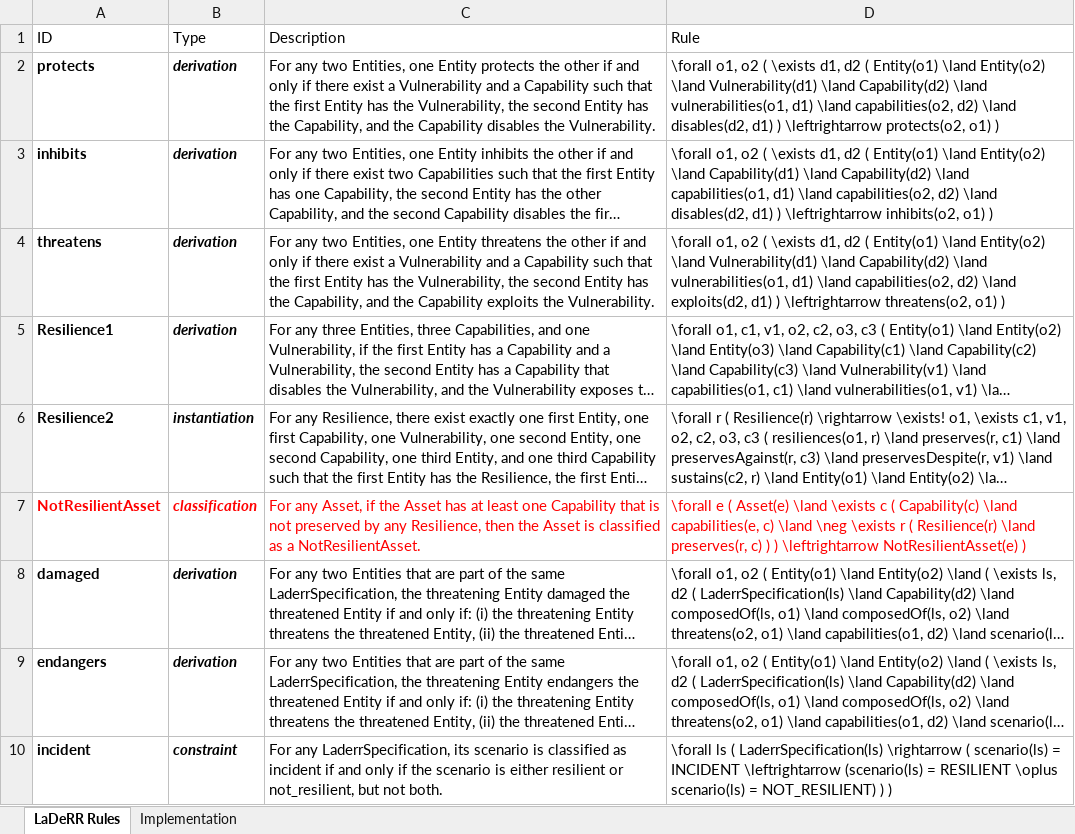
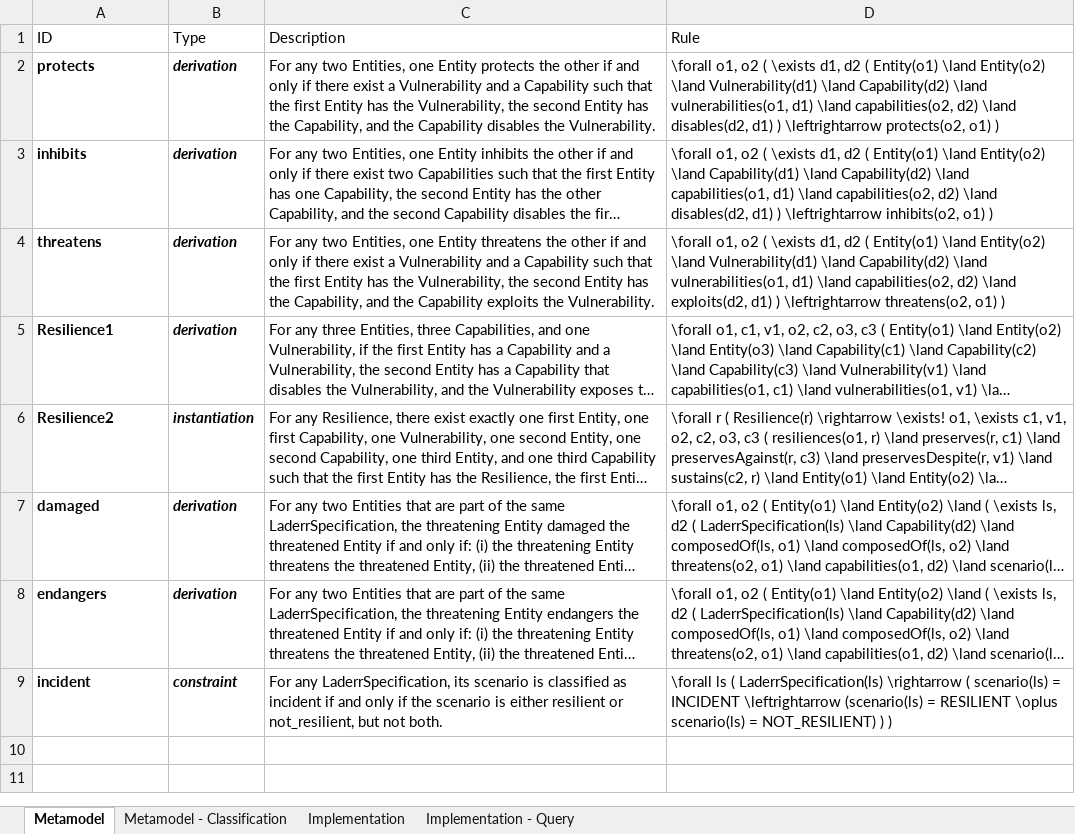
Before and after one commit to pedropaulofb/laderr, an Excel workbook: laderr-rules-0.4.0.xlsx, sheet Metamodel, drawn as a sheet; long unchanged cells end in …; values as stored, in another font and other column widths than the file's, no borders; conditional formats and table styles not drawn; the diff names each change by its address in the sheet, - before the commit and + after, or states it on an @@ line.

Commit message:
updated rules

```diff
--- a/laderr-rules-0.4.0.xlsx (sheet Metamodel)
+++ b/laderr-rules-0.4.0.xlsx (sheet Metamodel)
-sheet tab: LaDeRR Rules
+sheet tab: Metamodel
+sheet tab: Metamodel - Classification
+sheet tab: Implementation - Query
-row 7: NotResilientAsset | classification | For any Asset, if the Asset has at least one Capability that is not preserved by any Resilience, then the Asset is classified as a NotResilientAsset. | \forall e ( Asset(e) \land \exists c ( Capability(c) \land capabilities(e, c) \land \neg \exists r ( Resilience(r) \land preserves(r, c) ) ) \leftrightarrow NotResilientAsset(e) )
```
Also changed, not shown: sheet Implementation.
